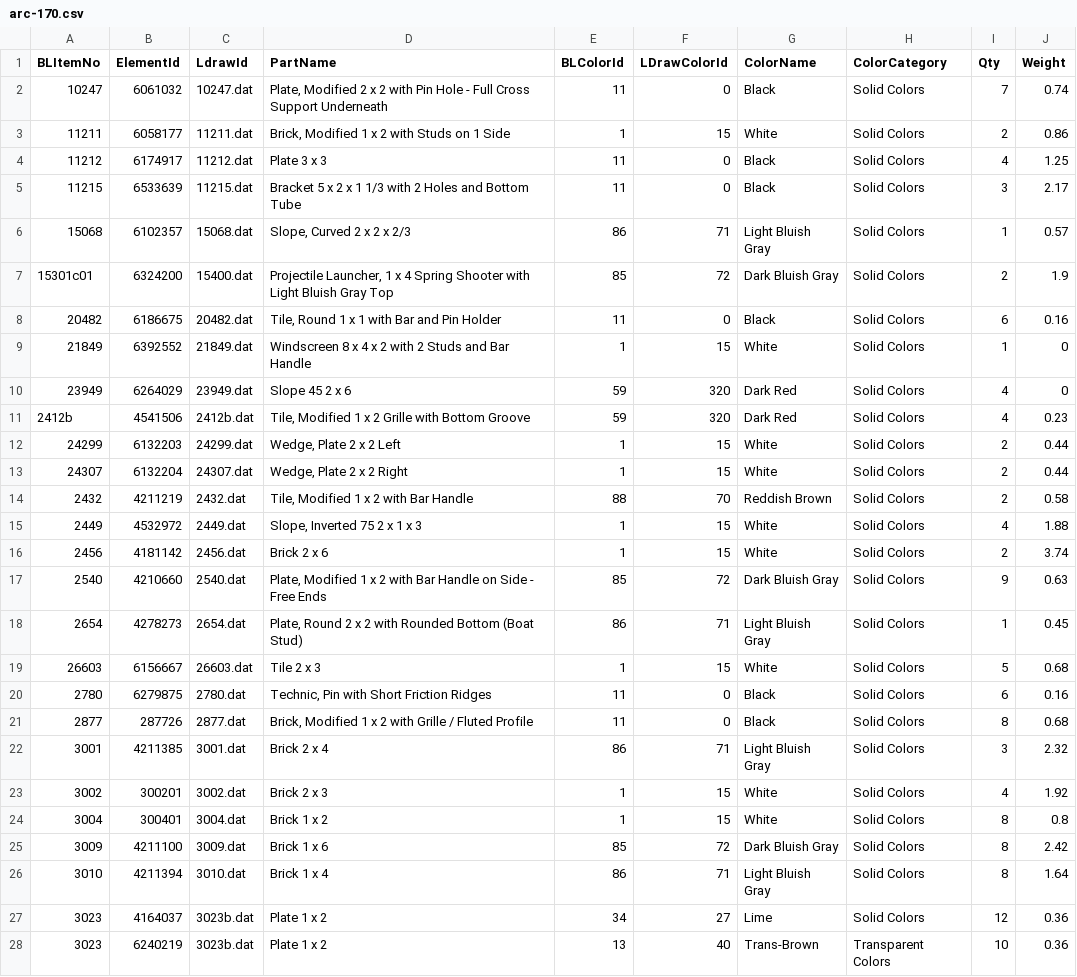
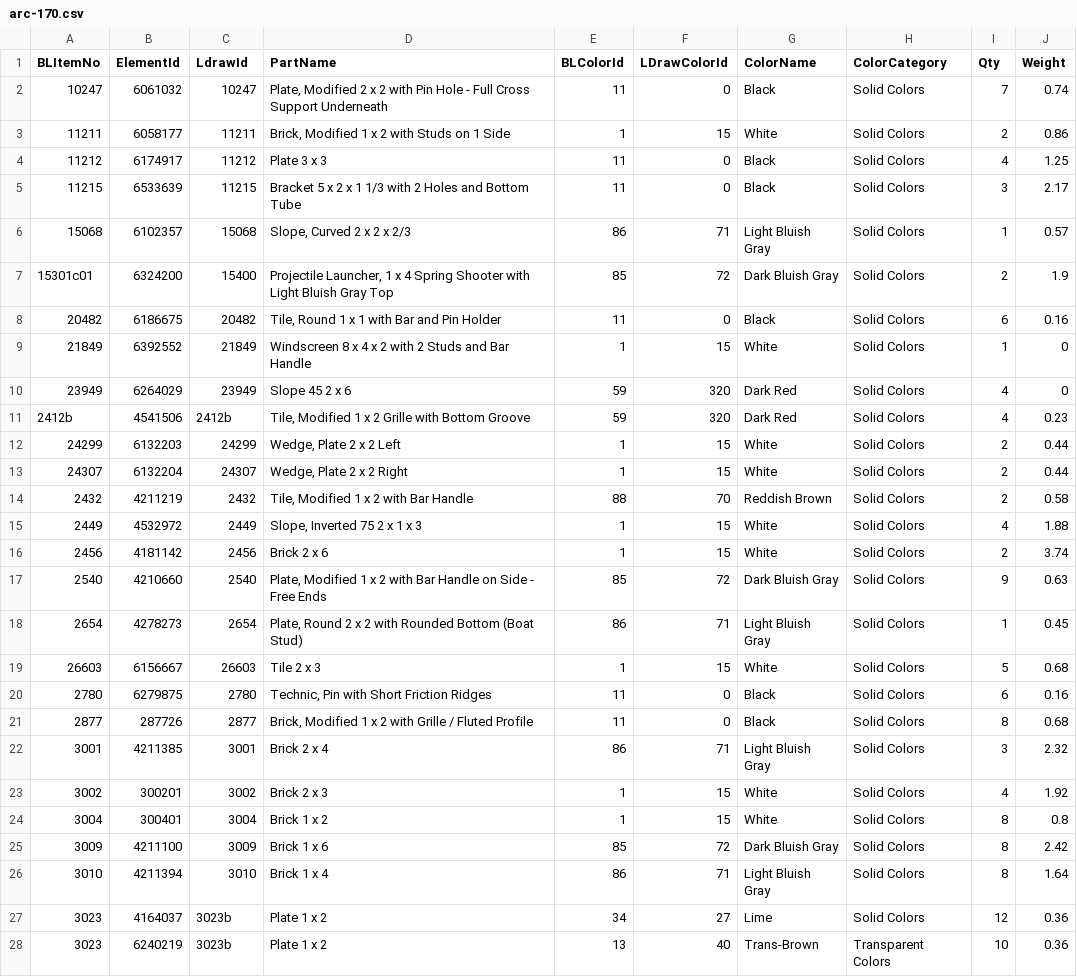
Before and after one commit to Geesing/rebuilder-demo-assets, a CSV file: arc-170/arc-170.csv, drawn as a sheet; only a part is shown; the diff covers the shown part only.

Commit message:
Convert to old format

```diff
--- a/arc-170/arc-170.csv
+++ b/arc-170/arc-170.csv
@@ -1,28 +1,28 @@
 BLItemNo,ElementId,LdrawId,PartName,BLColorId,LDrawColorId,ColorName,ColorCategory,Qty,Weight
-10247,6061032,10247.dat,"Plate, Modified 2 x 2 with Pin Hole - Full Cross Support Underneath",11,0,Black,Solid Colors,7,0.74
-11211,6058177,11211.dat,"Brick, Modified 1 x 2 with Studs on 1 Side",1,15,White,Solid Colors,2,0.86
-11212,6174917,11212.dat,Plate 3 x 3,11,0,Black,Solid Colors,4,1.25
-11215,6533639,11215.dat,Bracket 5 x 2 x 1 1/3 with 2 Holes and Bottom Tube,11,0,Black,Solid Colors,3,2.17
-15068,6102357,15068.dat,"Slope, Curved 2 x 2 x 2/3",86,71,Light Bluish Gray,Solid Colors,1,0.57
-15301c01,6324200,15400.dat,"Projectile Launcher, 1 x 4 Spring Shooter with Light Bluish Gray Top",85,72,Dark Bluish Gray,Solid Colors,2,1.9
-20482,6186675,20482.dat,"Tile, Round 1 x 1 with Bar and Pin Holder",11,0,Black,Solid Colors,6,0.16
-21849,6392552,21849.dat,Windscreen 8 x 4 x 2 with 2 Studs and Bar Handle,1,15,White,Solid Colors,1,0
-23949,6264029,23949.dat,Slope 45 2 x 6,59,320,Dark Red,Solid Colors,4,0
-2412b,4541506,2412b.dat,"Tile, Modified 1 x 2 Grille with Bottom Groove",59,320,Dark Red,Solid Colors,4,0.23
-24299,6132203,24299.dat,"Wedge, Plate 2 x 2  Left",1,15,White,Solid Colors,2,0.44
-24307,6132204,24307.dat,"Wedge, Plate 2 x 2  Right",1,15,White,Solid Colors,2,0.44
-2432,4211219,2432.dat,"Tile, Modified 1 x 2 with Bar Handle",88,70,Reddish Brown,Solid Colors,2,0.58
-2449,4532972,2449.dat,"Slope, Inverted 75 2 x 1 x 3",1,15,White,Solid Colors,4,1.88
-2456,4181142,2456.dat,Brick 2 x 6,1,15,White,Solid Colors,2,3.74
-2540,4210660,2540.dat,"Plate, Modified 1 x 2 with Bar Handle on Side - Free Ends",85,72,Dark Bluish Gray,Solid Colors,9,0.63
-2654,4278273,2654.dat,"Plate, Round 2 x 2 with Rounded Bottom (Boat Stud)",86,71,Light Bluish Gray,Solid Colors,1,0.45
-26603,6156667,26603.dat,Tile 2 x 3,1,15,White,Solid Colors,5,0.68
-2780,6279875,2780.dat,"Technic, Pin with Short Friction Ridges",11,0,Black,Solid Colors,6,0.16
-2877,287726,2877.dat,"Brick, Modified 1 x 2 with Grille / Fluted Profile",11,0,Black,Solid Colors,8,0.68
-3001,4211385,3001.dat,Brick 2 x 4,86,71,Light Bluish Gray,Solid Colors,3,2.32
-3002,300201,3002.dat,Brick 2 x 3,1,15,White,Solid Colors,4,1.92
-3004,300401,3004.dat,Brick 1 x 2,1,15,White,Solid Colors,8,0.8
-3009,4211100,3009.dat,Brick 1 x 6,85,72,Dark Bluish Gray,Solid Colors,8,2.42
-3010,4211394,3010.dat,Brick 1 x 4,86,71,Light Bluish Gray,Solid Colors,8,1.64
-3023,4164037,3023b.dat,Plate 1 x 2,34,27,Lime,Solid Colors,12,0.36
-3023,6240219,3023b.dat,Plate 1 x 2,13,40,Trans-Brown,Transparent Colors,10,0.36
+10247,6061032,10247,"Plate, Modified 2 x 2 with Pin Hole - Full Cross Support Underneath",11,0,Black,Solid Colors,7,0.74
+11211,6058177,11211,"Brick, Modified 1 x 2 with Studs on 1 Side",1,15,White,Solid Colors,2,0.86
+11212,6174917,11212,Plate 3 x 3,11,0,Black,Solid Colors,4,1.25
+11215,6533639,11215,Bracket 5 x 2 x 1 1/3 with 2 Holes and Bottom Tube,11,0,Black,Solid Colors,3,2.17
+15068,6102357,15068,"Slope, Curved 2 x 2 x 2/3",86,71,Light Bluish Gray,Solid Colors,1,0.57
+15301c01,6324200,15400,"Projectile Launcher, 1 x 4 Spring Shooter with Light Bluish Gray Top",85,72,Dark Bluish Gray,Solid Colors,2,1.9
+20482,6186675,20482,"Tile, Round 1 x 1 with Bar and Pin Holder",11,0,Black,Solid Colors,6,0.16
+21849,6392552,21849,Windscreen 8 x 4 x 2 with 2 Studs and Bar Handle,1,15,White,Solid Colors,1,0
+23949,6264029,23949,Slope 45 2 x 6,59,320,Dark Red,Solid Colors,4,0
+2412b,4541506,2412b,"Tile, Modified 1 x 2 Grille with Bottom Groove",59,320,Dark Red,Solid Colors,4,0.23
+24299,6132203,24299,"Wedge, Plate 2 x 2  Left",1,15,White,Solid Colors,2,0.44
+24307,6132204,24307,"Wedge, Plate 2 x 2  Right",1,15,White,Solid Colors,2,0.44
+2432,4211219,2432,"Tile, Modified 1 x 2 with Bar Handle",88,70,Reddish Brown,Solid Colors,2,0.58
+2449,4532972,2449,"Slope, Inverted 75 2 x 1 x 3",1,15,White,Solid Colors,4,1.88
+2456,4181142,2456,Brick 2 x 6,1,15,White,Solid Colors,2,3.74
+2540,4210660,2540,"Plate, Modified 1 x 2 with Bar Handle on Side - Free Ends",85,72,Dark Bluish Gray,Solid Colors,9,0.63
+2654,4278273,2654,"Plate, Round 2 x 2 with Rounded Bottom (Boat Stud)",86,71,Light Bluish Gray,Solid Colors,1,0.45
+26603,6156667,26603,Tile 2 x 3,1,15,White,Solid Colors,5,0.68
+2780,6279875,2780,"Technic, Pin with Short Friction Ridges",11,0,Black,Solid Colors,6,0.16
+2877,287726,2877,"Brick, Modified 1 x 2 with Grille / Fluted Profile",11,0,Black,Solid Colors,8,0.68
+3001,4211385,3001,Brick 2 x 4,86,71,Light Bluish Gray,Solid Colors,3,2.32
+3002,300201,3002,Brick 2 x 3,1,15,White,Solid Colors,4,1.92
+3004,300401,3004,Brick 1 x 2,1,15,White,Solid Colors,8,0.8
+3009,4211100,3009,Brick 1 x 6,85,72,Dark Bluish Gray,Solid Colors,8,2.42
+3010,4211394,3010,Brick 1 x 4,86,71,Light Bluish Gray,Solid Colors,8,1.64
+3023,4164037,3023b,Plate 1 x 2,34,27,Lime,Solid Colors,12,0.36
+3023,6240219,3023b,Plate 1 x 2,13,40,Trans-Brown,Transparent Colors,10,0.36
```
Also changed, not shown: 63 edited cells elsewhere in this file.
